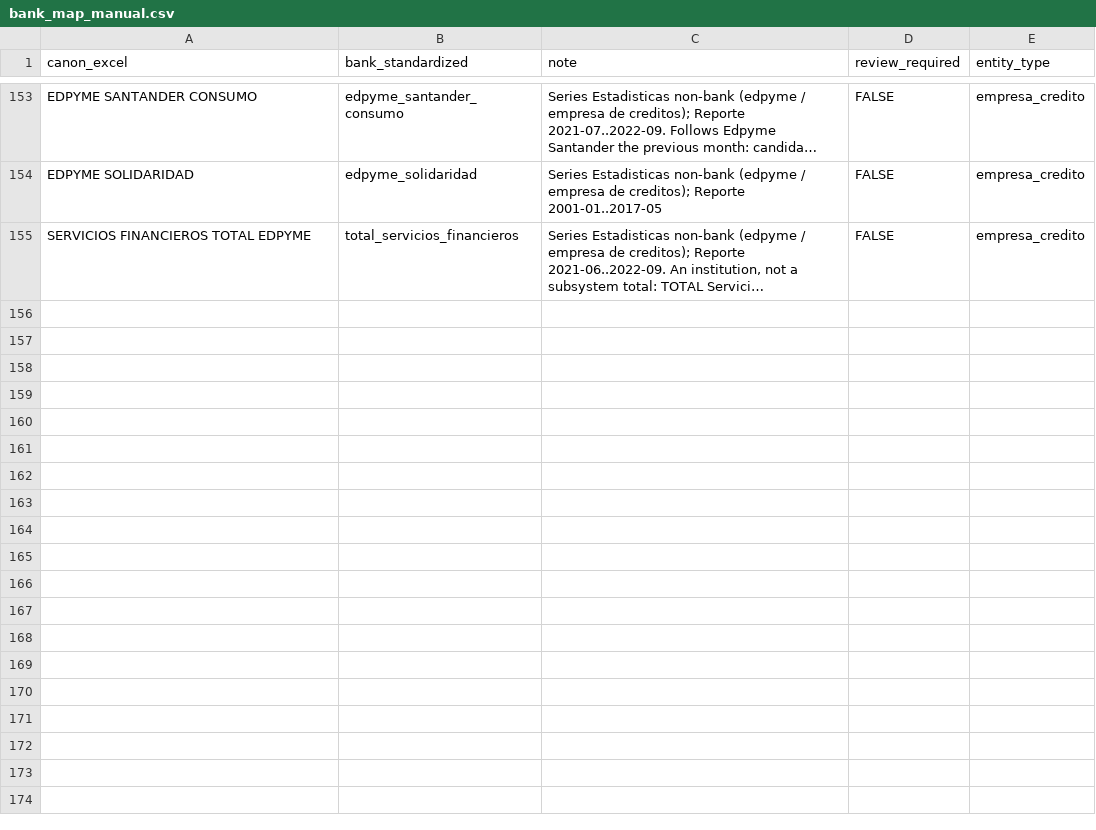
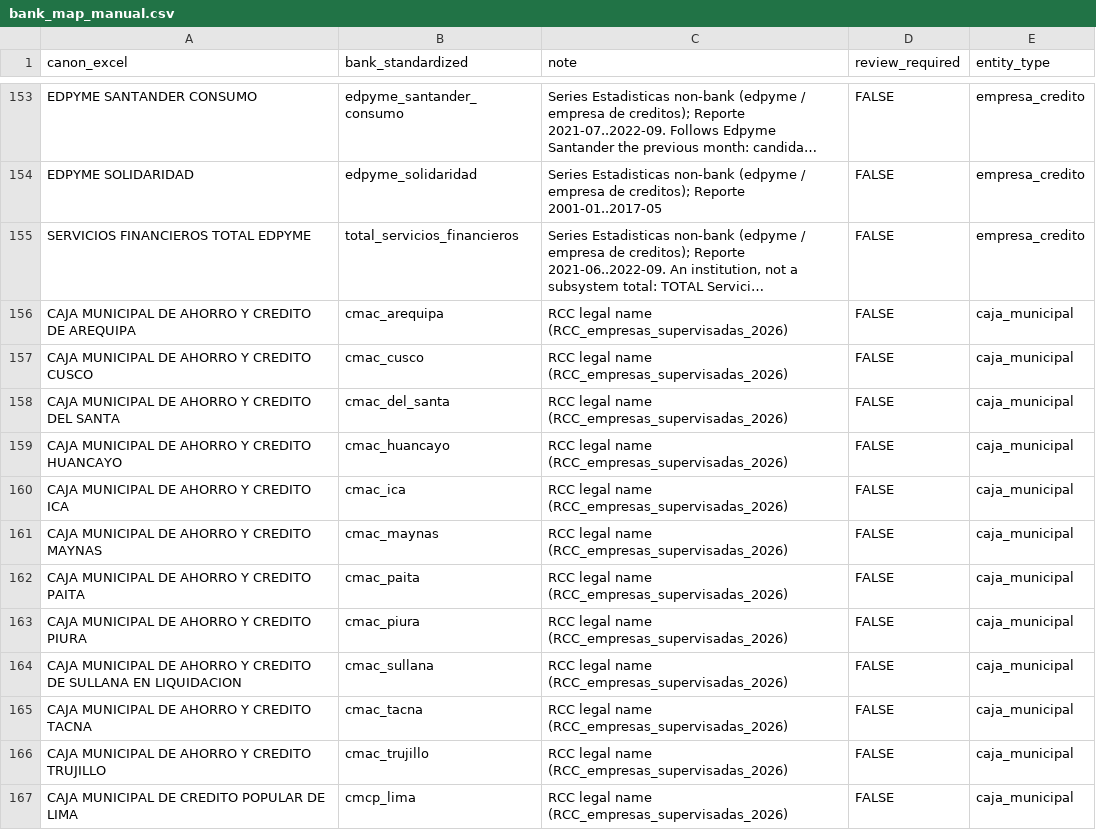
Before and after one commit to guigluz/Credit_lines_Peru, a CSV file: data/documentation/bank_map_manual.csv, drawn as a sheet; only a part is shown, gaps mark what is left out; long unchanged cells end in …; the diff covers the shown part only; the diff names each change by its address in the sheet, - before the commit and + after, or states it on an @@ line.

Commit message:
include more financial institutions (cajas, etc)

```diff
--- a/data/documentation/bank_map_manual.csv
+++ b/data/documentation/bank_map_manual.csv
+row 156: CAJA MUNICIPAL DE AHORRO Y CREDITO DE AREQUIPA | cmac_arequipa | RCC legal name (RCC_empresas_supervisadas_2026) | FALSE | caja_municipal
+row 157: CAJA MUNICIPAL DE AHORRO Y CREDITO CUSCO | cmac_cusco | RCC legal name (RCC_empresas_supervisadas_2026) | FALSE | caja_municipal
+row 158: CAJA MUNICIPAL DE AHORRO Y CREDITO DEL SANTA | cmac_del_santa | RCC legal name (RCC_empresas_supervisadas_2026) | FALSE | caja_municipal
+row 159: CAJA MUNICIPAL DE AHORRO Y CREDITO HUANCAYO | cmac_huancayo | RCC legal name (RCC_empresas_supervisadas_2026) | FALSE | caja_municipal
+row 160: CAJA MUNICIPAL DE AHORRO Y CREDITO ICA | cmac_ica | RCC legal name (RCC_empresas_supervisadas_2026) | FALSE | caja_municipal
+row 161: CAJA MUNICIPAL DE AHORRO Y CREDITO MAYNAS | cmac_maynas | RCC legal name (RCC_empresas_supervisadas_2026) | FALSE | caja_municipal
+row 162: CAJA MUNICIPAL DE AHORRO Y CREDITO PAITA | cmac_paita | RCC legal name (RCC_empresas_supervisadas_2026) | FALSE | caja_municipal
+row 163: CAJA MUNICIPAL DE AHORRO Y CREDITO PIURA | cmac_piura | RCC legal name (RCC_empresas_supervisadas_2026) | FALSE | caja_municipal
+row 164: CAJA MUNICIPAL DE AHORRO Y CREDITO DE SULLANA EN LIQUIDACION | cmac_sullana | RCC legal name (RCC_empresas_supervisadas_2026) | FALSE | caja_municipal
+row 165: CAJA MUNICIPAL DE AHORRO Y CREDITO TACNA | cmac_tacna | RCC legal name (RCC_empresas_supervisadas_2026) | FALSE | caja_municipal
+row 166: CAJA MUNICIPAL DE AHORRO Y CREDITO TRUJILLO | cmac_trujillo | RCC legal name (RCC_empresas_supervisadas_2026) | FALSE | caja_municipal
+row 167: CAJA MUNICIPAL DE CREDITO POPULAR DE LIMA | cmcp_lima | RCC legal name (RCC_empresas_supervisadas_2026) | FALSE | caja_municipal
```
Also changed, not shown: 12 added rows elsewhere in this file, output/validation/encaje_shock_entity_coverage.csv, output/validation/encaje_shock_regressions.csv, 24 other files.
